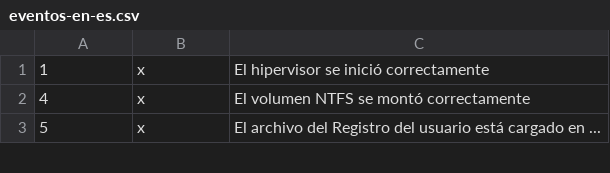
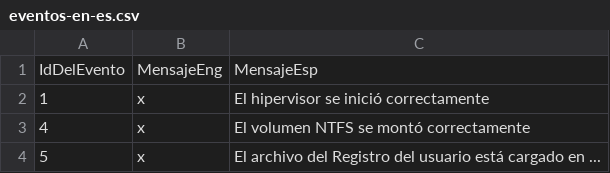
Before and after one commit to nipegun/dicts, a CSV file: windows/eventos-en-es.csv, drawn as a sheet; only a part is shown; the diff names each change by its address in the sheet, - before the commit and + after, or states it on an @@ line.

Commit message:
Update eventos-en-es.csv

```diff
--- a/windows/eventos-en-es.csv
+++ b/windows/eventos-en-es.csv
+row 1: IdDelEvento | MensajeEng | MensajeEsp
```
